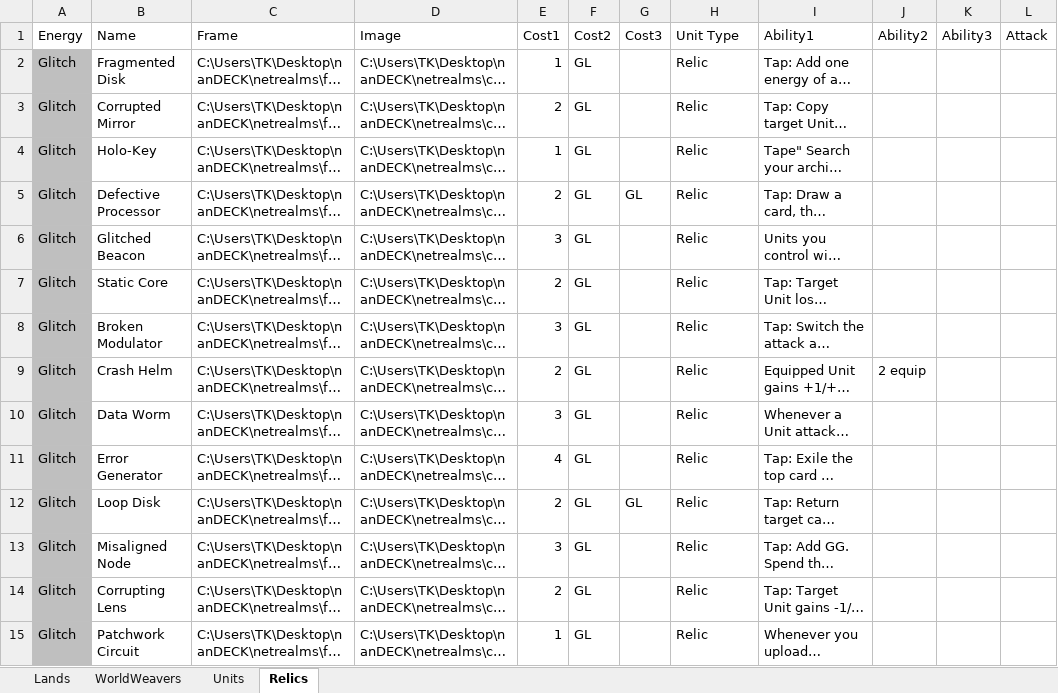
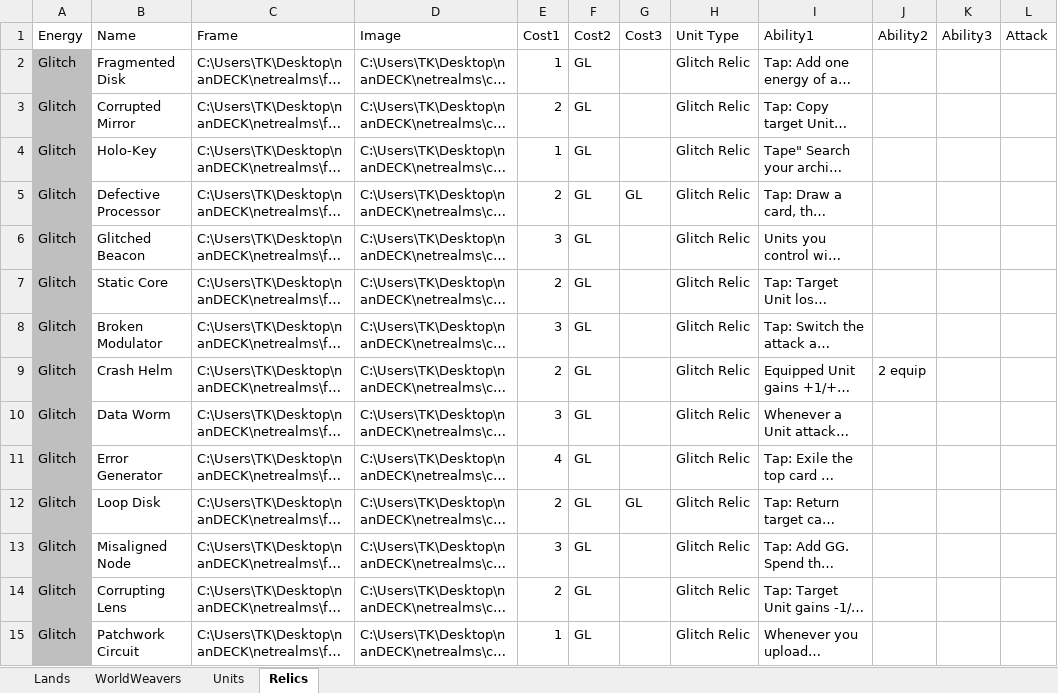
Before and after one commit to Twiztid-Kreations/NetRealm-XGCTCG, an Excel workbook: NetRealmsNanSetup/nanDECK/cards.xlsx, sheet Relics, drawn as a sheet; only a part is shown; long unchanged cells end in …; values as stored, in another font and other column widths than the file's, no borders; the diff covers the shown part only; the diff names each change by its address in the sheet, - before the commit and + after, or states it on an @@ line.

Commit message:
Relic Update

```diff
--- a/NetRealmsNanSetup/nanDECK/cards.xlsx (sheet Relics)
+++ b/NetRealmsNanSetup/nanDECK/cards.xlsx (sheet Relics)
-H2:H15 (Unit Type): Relic
+H2:H15 (Unit Type): Glitch Relic
```
Also changed, not shown: 15 added rows and 62 edited cells elsewhere in this sheet, 1 other file.
